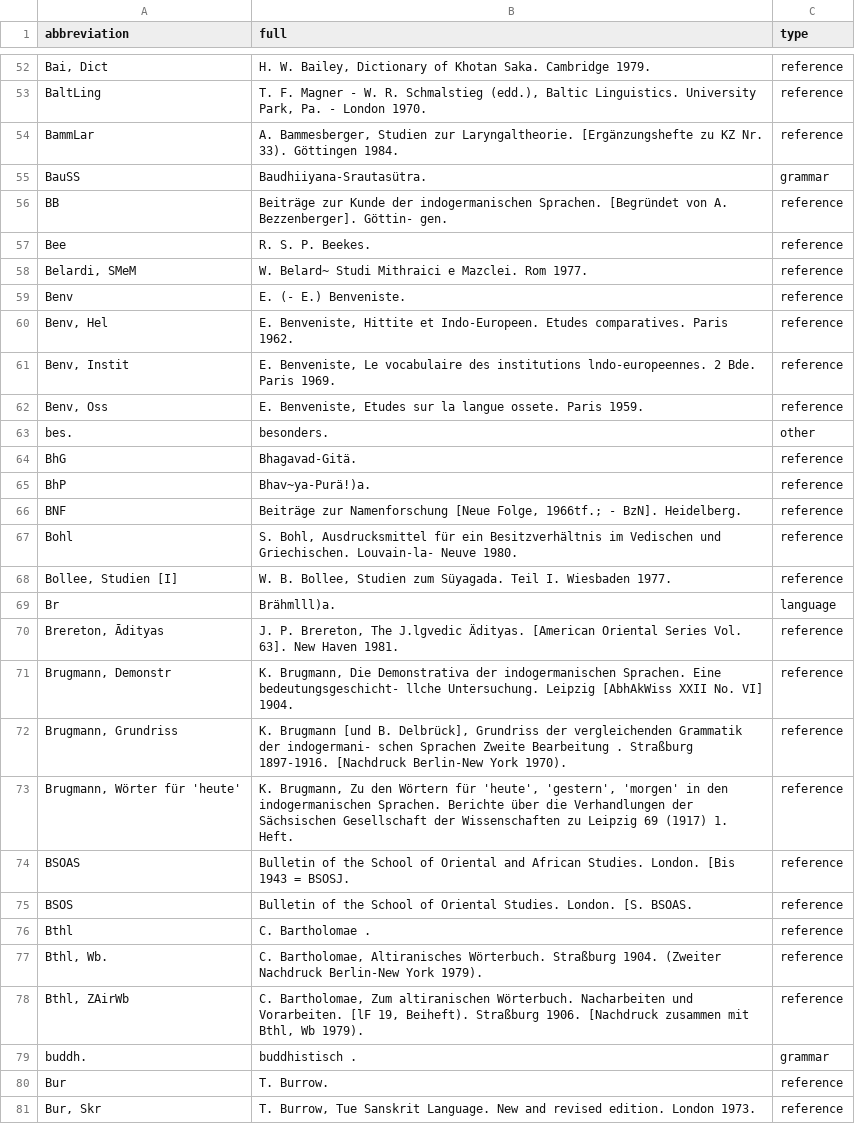
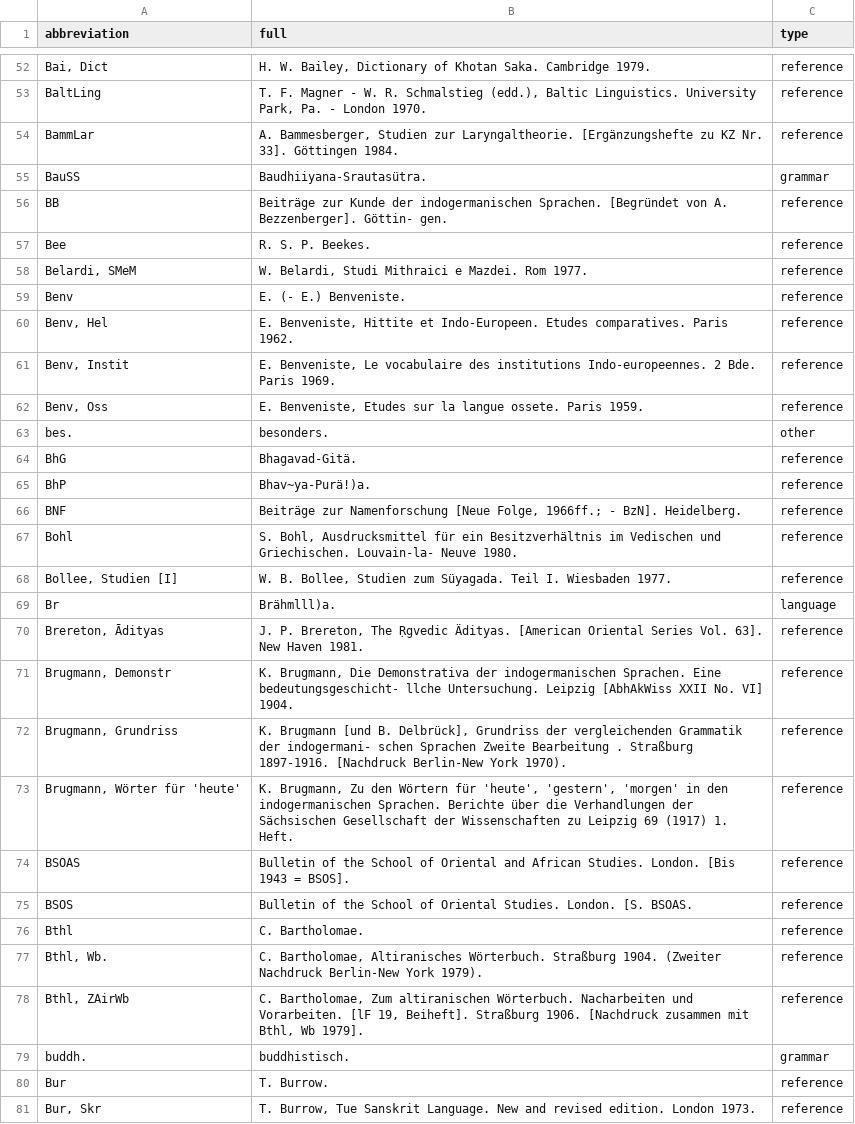
Before and after one commit to Yuzki/ewaia-abbreviations, a CSV file: data/source/EWAia-I.csv, drawn as a sheet; only a part is shown, gaps mark what is left out; the diff covers the shown part only.

```diff
--- a/data/source/EWAia-I.csv
+++ b/data/source/EWAia-I.csv
@@ -53,3 +53,3 @@ abbreviation,full,type
 "BaltLing","T. F. Magner - W. R. Schmalstieg (edd.), Baltic Linguistics. University Park, Pa. - London 1970.",reference
-"BammLar","A. Bammesberger, Studien zur Laryngaltheorie. [Ergänzungshefte zu KZ Nr. 33). Göttingen 1984.",reference
+"BammLar","A. Bammesberger, Studien zur Laryngaltheorie. [Ergänzungshefte zu KZ Nr. 33]. Göttingen 1984.",reference
 "BauSS","Baudhiiyana-Srautasütra.",grammar
@@ -57,6 +57,6 @@ abbreviation,full,type
 "Bee","R. S. P. Beekes.",reference
-"Belardi, SMeM","W. Belard~ Studi Mithraici e Mazclei. Rom 1977.",reference
+"Belardi, SMeM","W. Belardi, Studi Mithraici e Mazdei. Rom 1977.",reference
 "Benv","E. (- E.) Benveniste.",reference
 "Benv, Hel","E. Benveniste, Hittite et Indo-Europeen. Etudes comparatives. Paris 1962.",reference
-"Benv, Instit","E. Benveniste, Le vocabulaire des institutions lndo-europeennes. 2 Bde. Paris 1969.",reference
+"Benv, Instit","E. Benveniste, Le vocabulaire des institutions Indo-europeennes. 2 Bde. Paris 1969.",reference
 "Benv, Oss","E. Benveniste, Etudes sur la langue ossete. Paris 1959.",reference
@@ -65,3 +65,3 @@ abbreviation,full,type
 "BhP","Bhav~ya-Purä!)a.",reference
-"BNF","Beiträge zur Namenforschung [Neue Folge, 1966tf.; - BzN]. Heidelberg.",reference
+"BNF","Beiträge zur Namenforschung [Neue Folge, 1966ff.; - BzN]. Heidelberg.",reference
 "Bohl","S. Bohl, Ausdrucksmittel für ein Besitzverhältnis im Vedischen und Griechischen. Louvain-la- Neuve 1980.",reference
@@ -69,3 +69,3 @@ abbreviation,full,type
 "Br","Brähmlll)a.",language
-"Brereton, Ādityas","J. P. Brereton, The J.lgvedic Ädityas. [American Oriental Series Vol. 63]. New Haven 1981.",reference
+"Brereton, Ādityas","J. P. Brereton, The Ṛgvedic Ädityas. [American Oriental Series Vol. 63]. New Haven 1981.",reference
 "Brugmann, Demonstr","K. Brugmann, Die Demonstrativa der indogermanischen Sprachen. Eine bedeutungsgeschicht- llche Untersuchung. Leipzig [AbhAkWiss XXII No. VI] 1904.",reference
@@ -73,8 +73,8 @@ abbreviation,full,type
 "Brugmann, Wörter für 'heute'","K. Brugmann, Zu den Wörtern für 'heute', 'gestern', 'morgen' in den indogermanischen Sprachen. Berichte über die Verhandlungen der Sächsischen Gesellschaft der Wissenschaften zu Leipzig 69 (1917) 1. Heft.",reference
-"BSOAS","Bulletin of the School of Oriental and African Studies. London. [Bis 1943 = BSOSJ.",reference
+"BSOAS","Bulletin of the School of Oriental and African Studies. London. [Bis 1943 = BSOS].",reference
 "BSOS","Bulletin of the School of Oriental Studies. London. [S. BSOAS.",reference
-"Bthl","C. Bartholomae .",reference
+"Bthl","C. Bartholomae.",reference
 "Bthl, Wb.","C. Bartholomae, Altiranisches Wörterbuch. Straßburg 1904. (Zweiter Nachdruck Berlin-New York 1979).",reference
-"Bthl, ZAirWb","C. Bartholomae, Zum altiranischen Wörterbuch. Nacharbeiten und Vorarbeiten. [lF 19, Beiheft). Straßburg 1906. [Nachdruck zusammen mit Bthl, Wb 1979).",reference
-"buddh.","buddhistisch .",grammar
+"Bthl, ZAirWb","C. Bartholomae, Zum altiranischen Wörterbuch. Nacharbeiten und Vorarbeiten. [lF 19, Beiheft]. Straßburg 1906. [Nachdruck zusammen mit Bthl, Wb 1979].",reference
+"buddh.","buddhistisch.",grammar
 "Bur","T. Burrow.",reference
```
Also changed, not shown: 90 edited cells elsewhere in this file, data/source/EWAia-I-New.csv, data/source/EWAia-III.csv, 4 other files.
